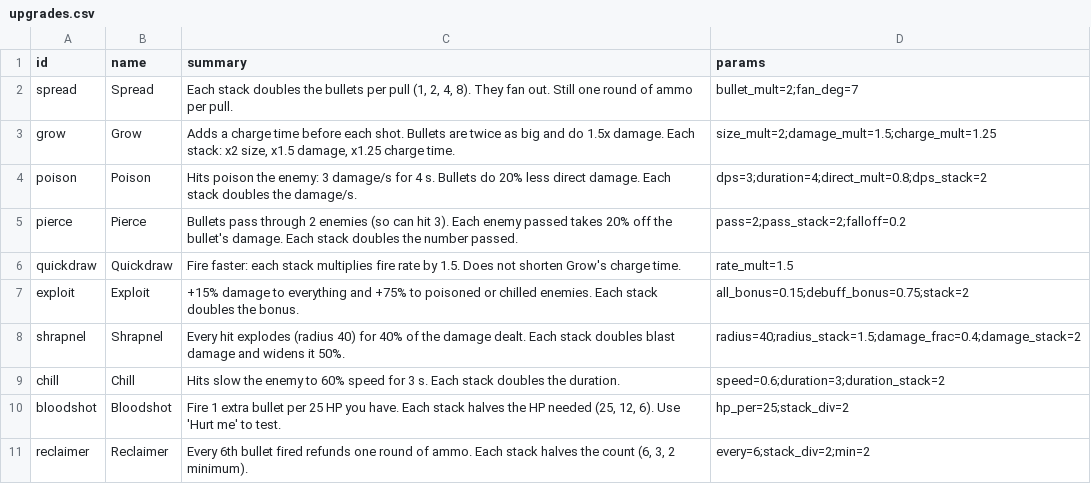
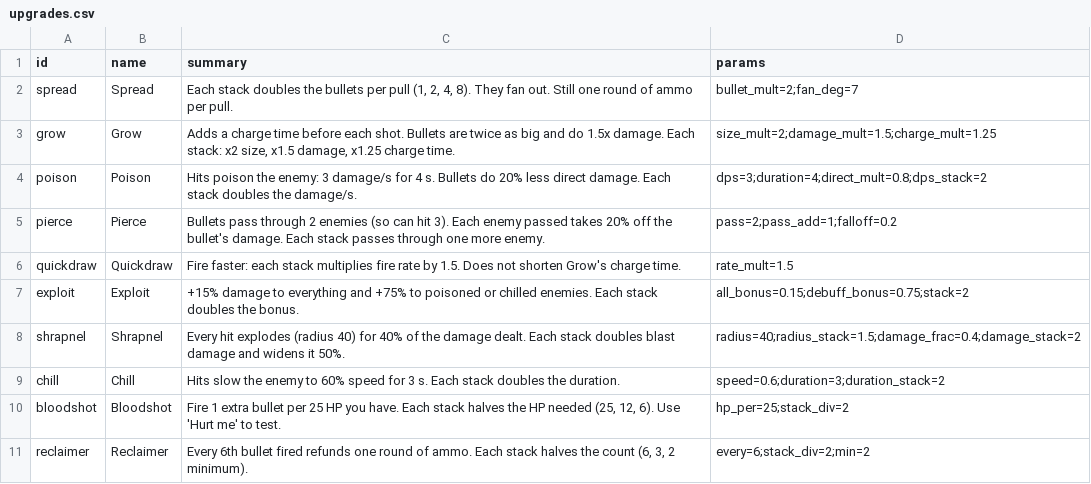
Before and after one commit to gunnarhull-code/crimsonland-clone, a CSV file: game/sandbox/upgrades.csv, drawn as a sheet.

```diff
--- a/game/sandbox/upgrades.csv
+++ b/game/sandbox/upgrades.csv
@@ -4,3 +4,3 @@ grow,Grow,"Adds a charge time before each shot. Bullets are twice as big and do
 poison,Poison,"Hits poison the enemy: 3 damage/s for 4 s. Bullets do 20% less direct damage. Each stack doubles the damage/s.",dps=3;duration=4;direct_mult=0.8;dps_stack=2
-pierce,Pierce,"Bullets pass through 2 enemies (so can hit 3). Each enemy passed takes 20% off the bullet's damage. Each stack doubles the number passed.",pass=2;pass_stack=2;falloff=0.2
+pierce,Pierce,"Bullets pass through 2 enemies (so can hit 3). Each enemy passed takes 20% off the bullet's damage. Each stack passes through one more enemy.",pass=2;pass_add=1;falloff=0.2
 quickdraw,Quickdraw,"Fire faster: each stack multiplies fire rate by 1.5. Does not shorten Grow's charge time.",rate_mult=1.5
```
Also changed, not shown: 1 other file.
